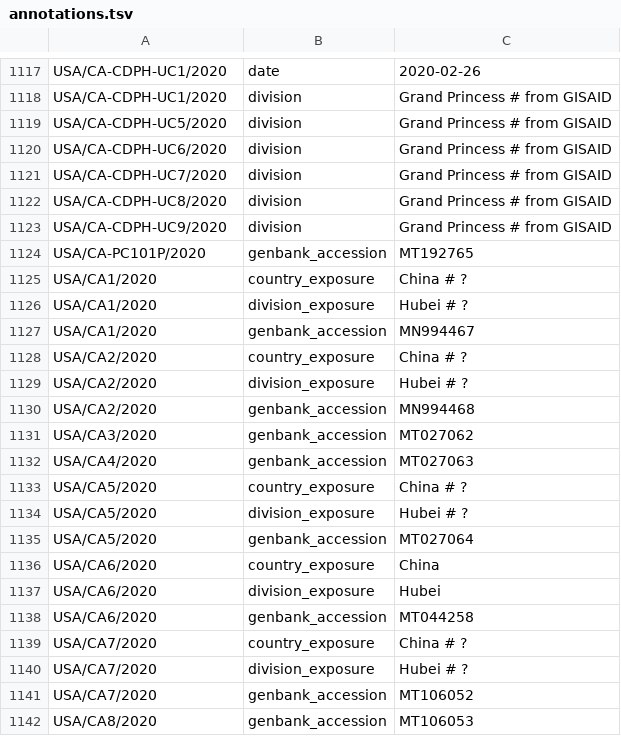
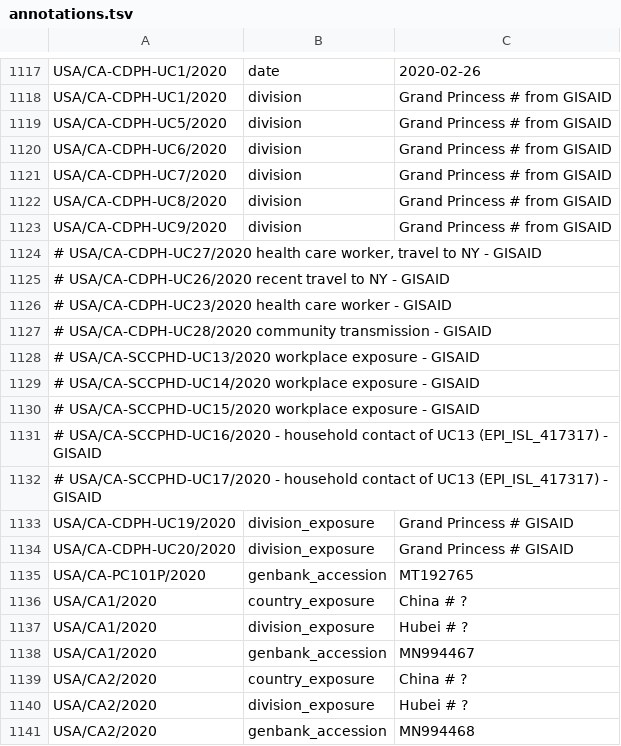
Before and after one commit to nextstrain/ncov-ingest, a TSV file: source-data/annotations.tsv, drawn as a sheet; only a part is shown, gaps mark what is left out; the shorter side is filled out with more unchanged rows; the diff names each change by its address in the sheet, - before the commit and + after, or states it on an @@ line.

Commit message:
add exposure for CA seqs

```diff
--- a/source-data/annotations.tsv
+++ b/source-data/annotations.tsv
+row 1124: # USA/CA-CDPH-UC27/2020 health care worker, travel to NY - GISAID
+row 1125: # USA/CA-CDPH-UC26/2020 recent travel to NY - GISAID
+row 1126: # USA/CA-CDPH-UC23/2020 health care worker - GISAID
+row 1127: # USA/CA-CDPH-UC28/2020 community transmission - GISAID
+row 1128: # USA/CA-SCCPHD-UC13/2020 workplace exposure - GISAID
+row 1129: # USA/CA-SCCPHD-UC14/2020 workplace exposure - GISAID
+row 1130: # USA/CA-SCCPHD-UC15/2020 workplace exposure - GISAID
+row 1131: # USA/CA-SCCPHD-UC16/2020 - household contact of UC13 (EPI_ISL_417317) - GISAID
+row 1132: # USA/CA-SCCPHD-UC17/2020 - household contact of UC13 (EPI_ISL_417317) - GISAID
+row 1133: USA/CA-CDPH-UC19/2020 | division_exposure | Grand Princess # GISAID
+row 1134: USA/CA-CDPH-UC20/2020 | division_exposure | Grand Princess # GISAID
```
